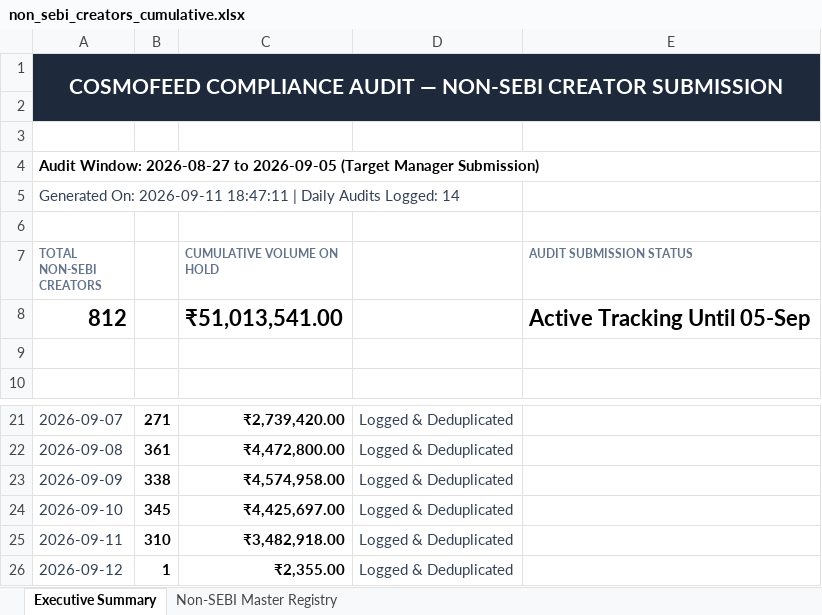
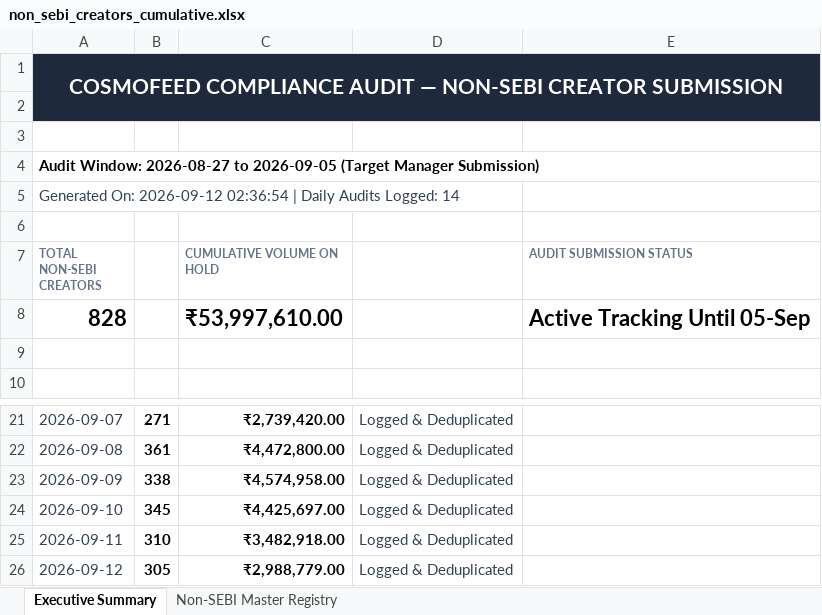
Before and after one commit to mohitkr04/cosmofeed_settlement, an Excel workbook: data/non_sebi_creators_cumulative.xlsx, sheet Executive Summary, drawn as a sheet; only a part is shown, gaps mark what is left out; values as stored, in another font and other column widths than the file's, no borders; removed rows and columns are numbered as before the commit, all else as after; the diff names each change by its address in the sheet, - before the commit and + after, or states it on an @@ line.

```diff
--- a/data/non_sebi_creators_cumulative.xlsx (sheet Executive Summary)
+++ b/data/non_sebi_creators_cumulative.xlsx (sheet Executive Summary)
-A5 (TOTAL NON-SEBI CREATORS): Generated On: 2026-09-11 18:47:11 | Daily…
+A5 (TOTAL NON-SEBI CREATORS): Generated On: 2026-09-12 02:36:54 | Daily…
-row 8: 812 |  | ₹51,013,541.00 |  | Active Tracking Until 05-Sep
+row 8: 828 |  | ₹53,997,610.00 |  | Active Tracking Until 05-Sep
-B26: 1
+B26: 305
-C26 (CUMULATIVE VOLUME ON HOLD): ₹2,355.00
+C26 (CUMULATIVE VOLUME ON HOLD): ₹2,988,779.00
```
Also changed, not shown: sheet Non-SEBI Master Registry, reports/telegram_sebi_10day_report.xlsx, 16 other files.
